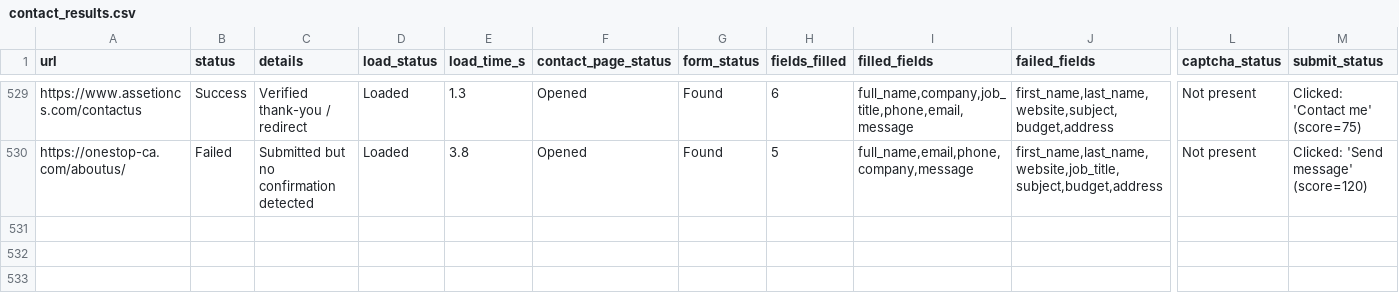
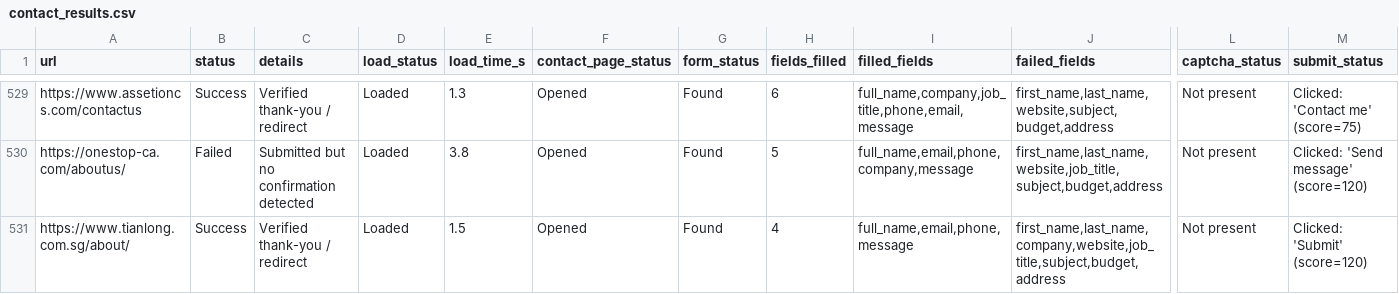
Before and after one commit to AhtehshamSanandwala/outreach-automation, a CSV file: form_results/contact_results.csv, drawn as a sheet; only a part is shown, gaps mark what is left out; rows hold the shown columns only; the diff names each change by its address in the sheet, - before the commit and + after, or states it on an @@ line.

```diff
--- a/form_results/contact_results.csv
+++ b/form_results/contact_results.csv
+row 531: https://www.tianlong.com.sg/about/ | Success | Verified thank-you / redirect | Loaded | 1.5 | Opened | Found | 4 | full_name,email,phone,message | first_name,last_name,company,website,job_title,subject,budget,address | Not present | Clicked: 'Submit' (score=120)
```
Also changed, not shown: 3 other files.
